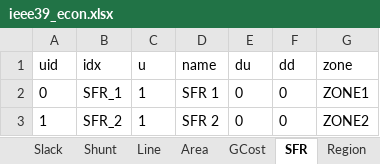
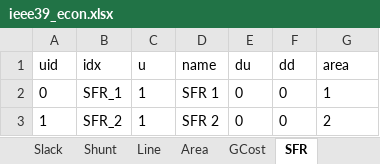
Before and after one commit to CURENT/demo, an Excel workbook: demo/freq_response/ieee39_econ.xlsx, sheet SFR, drawn as a sheet; values as stored, in another font and other column widths than the file's, no borders; the diff names each change by its address in the sheet, - before the commit and + after, or states it on an @@ line.

```diff
--- a/demo/freq_response/ieee39_econ.xlsx (sheet SFR)
+++ b/demo/freq_response/ieee39_econ.xlsx (sheet SFR)
-sheet tab: Region
-G1: zone
+G1: area
-G2 (area): ZONE1
+G2 (area): 1
-G3 (area): ZONE2
+G3 (area): 2
```
Also changed, not shown: 3 other files.
